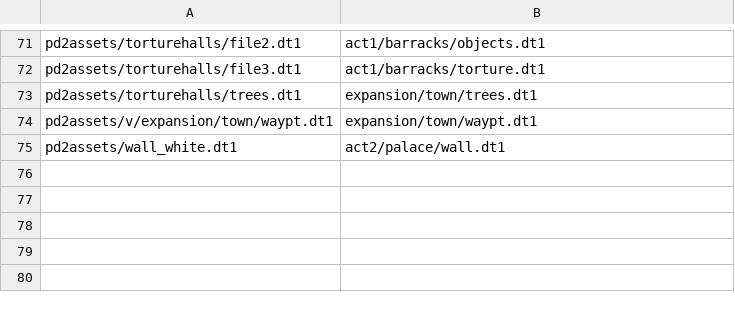
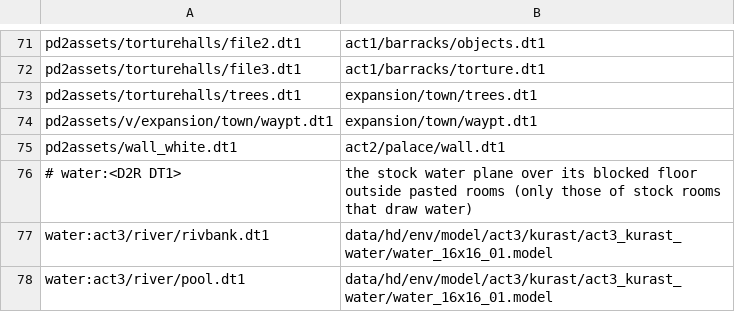
Before and after one commit to synpoox/pd2-resurrected, a TSV file: merge/presets-hd.tsv, drawn as a sheet; only a part is shown, gaps mark what is left out; the diff names each change by its address in the sheet, - before the commit and + after, or states it on an @@ line.

```diff
--- a/merge/presets-hd.tsv
+++ b/merge/presets-hd.tsv
+row 76: # water:<D2R DT1> | the stock water plane over its blocked floor outside pasted rooms (only those of stock rooms that draw water)
+row 77: water:act3/river/rivbank.dt1 | data/hd/env/model/act3/kurast/act3_kurast_water/water_16x16_01.model
+row 78: water:act3/river/pool.dt1 | data/hd/env/model/act3/kurast/act3_kurast_water/water_16x16_01.model
```
Also changed, not shown: 4 other files.
